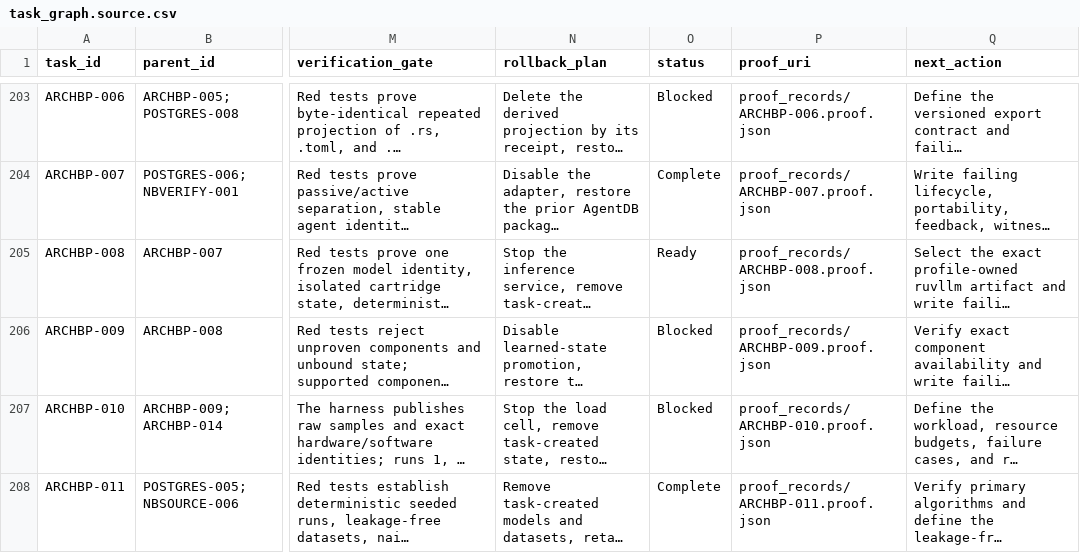
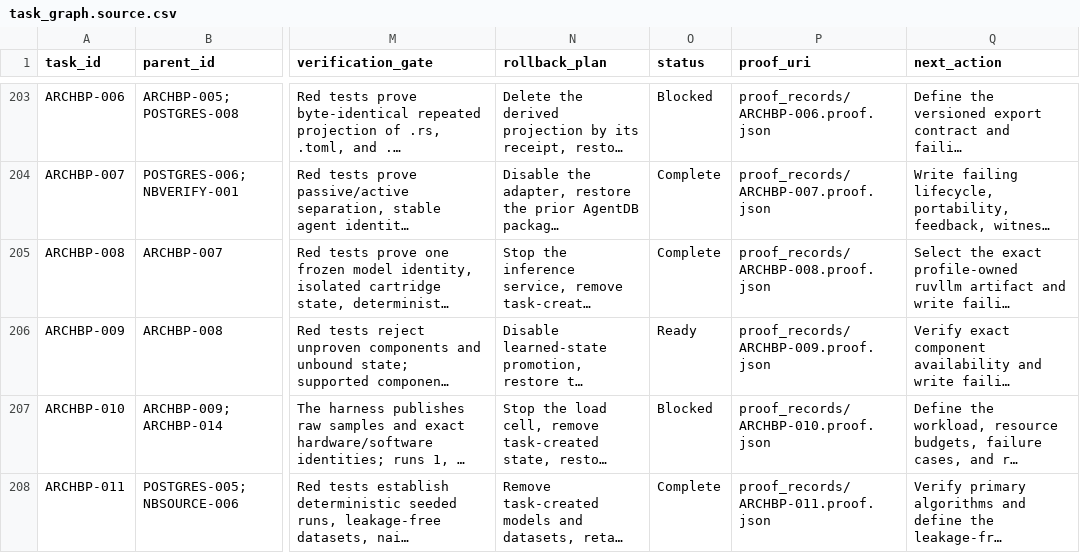
Before and after one commit to FlexNetOS/lifeos, a CSV file: planning-spine-v0/generated/task_graph.source.csv, drawn as a sheet; only a part is shown, gaps mark what is left out; long unchanged cells end in …; the diff names each change by its address in the sheet, - before the commit and + after, or states it on an @@ line.

```diff
--- a/planning-spine-v0/generated/task_graph.source.csv
+++ b/planning-spine-v0/generated/task_graph.source.csv
-O205 (status): Ready
+O205 (status): Complete
-O206 (status): Blocked
+O206 (status): Ready
```
Also changed, not shown: 18 other files.
